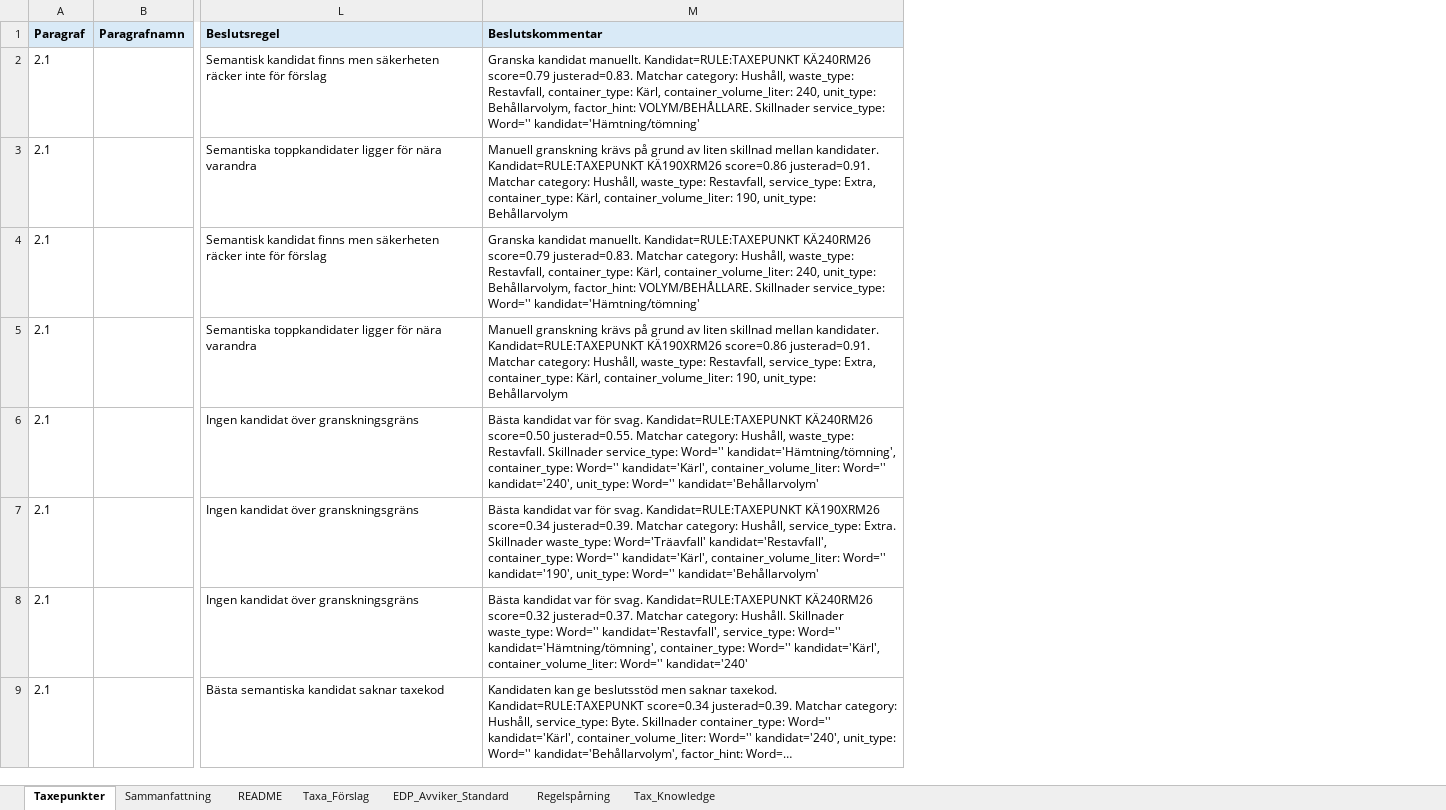
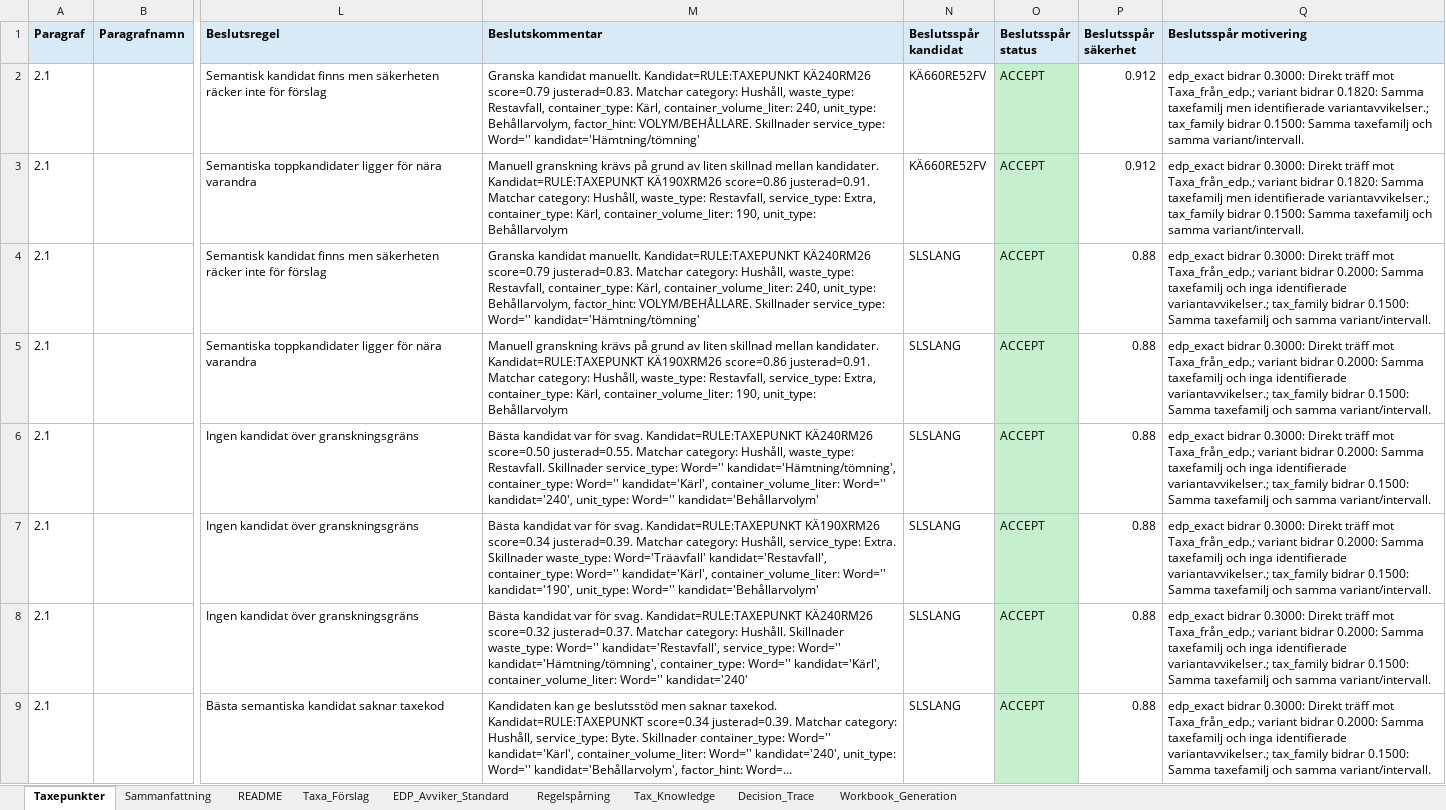
Before and after one commit to plujer/Avfallstaxa-Parser3, an Excel workbook: output/excel/ArbetsExcel_byggd_fran_parser.xlsx, sheet Taxepunkter, drawn as a sheet; only a part is shown, gaps mark what is left out; long unchanged cells end in …; values as stored, in another font and other column widths than the file's, no borders; table styles not drawn; the diff names each change by its address in the sheet, - before the commit and + after, or states it on an @@ line.

```diff
--- a/output/excel/ArbetsExcel_byggd_fran_parser.xlsx (sheet Taxepunkter)
+++ b/output/excel/ArbetsExcel_byggd_fran_parser.xlsx (sheet Taxepunkter)
+sheet tab: Decision_Trace
+sheet tab: Workbook_Generation
+column N (Beslutsspår kandidat), rows 2-9: KÄ660RE52FV | KÄ660RE52FV | SLSLANG | SLSLANG | SLSLANG | SLSLANG | SLSLANG | SLSLANG
+column O (Beslutsspår status), rows 2-9: all ACCEPT
+column P (Beslutsspår säkerhet), rows 2-9: 0.912 | 0.912 | 0.88 | 0.88 | 0.88 | 0.88 | 0.88 | 0.88
+column Q (Beslutsspår motivering), rows 2-9: edp_exact bidrar 0.3000: Direkt träff mot Taxa_från_edp.; variant bidrar 0.1820: Samma taxefamilj men identifierade variantavvikelser.; tax_family bidrar 0.1500: Samma taxefamilj och samma variant/intervall. | edp_exact bidrar 0.3000: Direkt träff mot Taxa_från_edp.; variant bidrar 0.1820: Samma taxefamilj men identifierade variantavvikelser.; tax_family bidrar 0.1500: Samma taxefamilj och samma variant/intervall. | edp_exact bidrar 0.3000: Direkt träff mot Taxa_från_edp.; variant bidrar 0.2000: Samma taxefamilj och inga identifierade variantavvikelser.; tax_family bidrar 0.1500: Samma taxefamilj och samma variant/intervall. | edp_exact bidrar 0.3000: Direkt träff mot Taxa_från_edp.; variant bidrar 0.2000: Samma taxefamilj och inga identifierade variantavvikelser.; tax_family bidrar 0.1500: Samma taxefamilj och samma variant/intervall. | edp_exact bidrar 0.3000: Direkt träff mot Taxa_från_edp.; variant bidrar 0.2000: Samma taxefamilj och inga identifierade variantavvikelser.; tax_family bidrar 0.1500: Samma taxefamilj och samma variant/intervall. | edp_exact bidrar 0.3000: Direkt träff mot Taxa_från_edp.; variant bidrar 0.2000: Samma taxefamilj och inga identifierade variantavvikelser.; tax_family bidrar 0.1500: Samma taxefamilj och samma variant/intervall. | edp_exact bidrar 0.3000: Direkt träff mot Taxa_från_edp.; variant bidrar 0.2000: Samma taxefamilj och inga identifierade variantavvikelser.; tax_family bidrar 0.1500: Samma taxefamilj och samma variant/intervall. | edp_exact bidrar 0.3000: Direkt träff mot Taxa_från_edp.; variant bidrar 0.2000: Samma taxefamilj och inga identifierade variantavvikelser.; tax_family bidrar 0.1500: Samma taxefamilj och samma variant/intervall.
```
Also changed, not shown: output/excel/EDP_Standardtaxor_normalized.xlsx, output/projects/Sorsele/excel/ArbetsExcel_Sorsele_byggd.xlsx, 25 other files.
